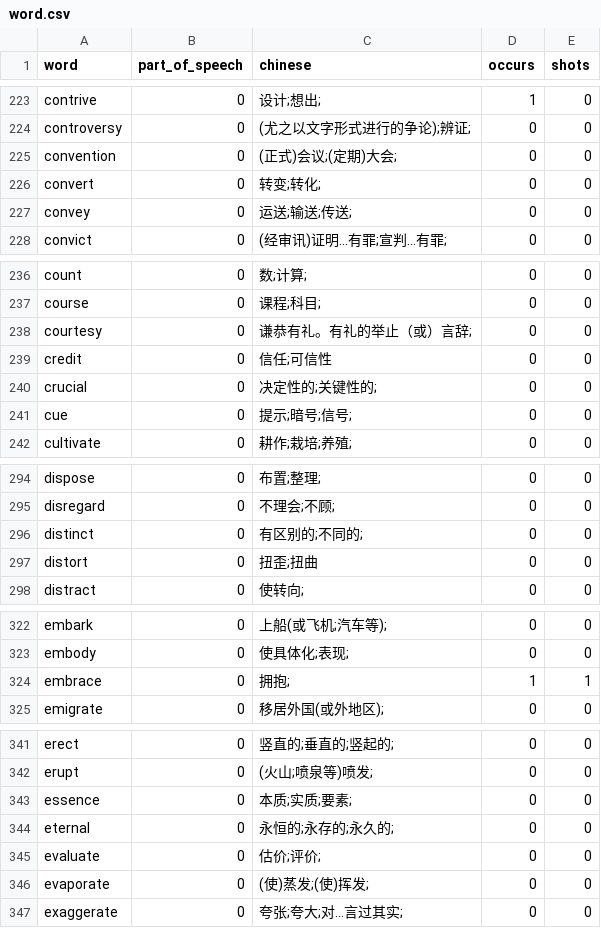
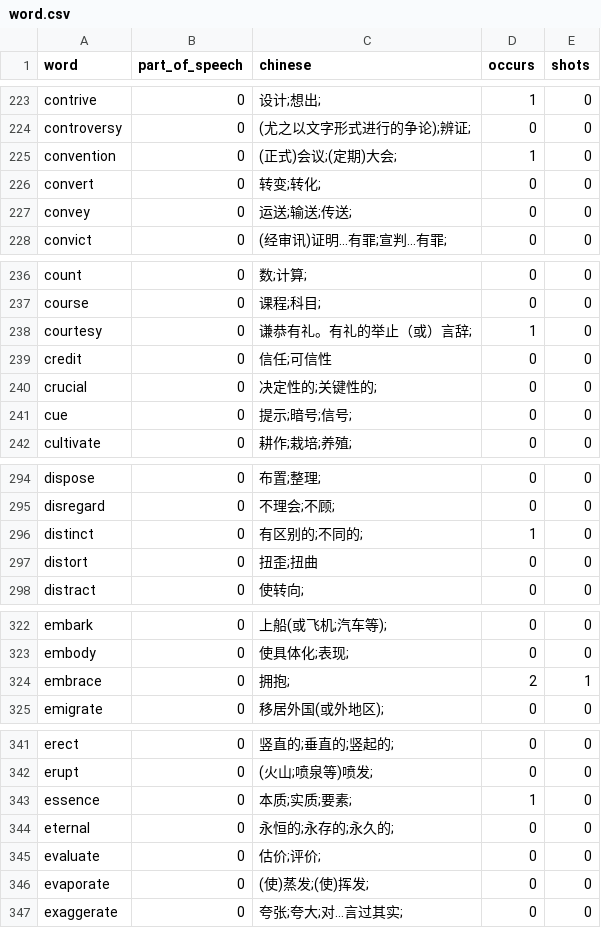
Before and after one commit to bmwvvvv/wordless, a CSV file: word.csv, drawn as a sheet; only a part is shown, gaps mark what is left out; the diff covers the shown part only.

```diff
--- a/word.csv
+++ b/word.csv
@@ -224,3 +224,3 @@ contrive,0,设计;想出;,1,0
 controversy,0,(尤之以文字形式进行的争论);辨证;,0,0
-convention,0,(正式)会议;(定期)大会;,0,0
+convention,0,(正式)会议;(定期)大会;,1,0
 convert,0,转变;转化;,0,0
@@ -237,3 +237,3 @@ count,0,数;计算;,0,0
 course,0,课程;科目;,0,0
-courtesy,0,谦恭有礼。有礼的举止（或）言辞;,0,0
+courtesy,0,谦恭有礼。有礼的举止（或）言辞;,1,0
 credit,0,信任;可信性,0,0
@@ -295,3 +295,3 @@ dispose,0,布置;整理;,0,0
 disregard,0,不理会;不顾;,0,0
-distinct,0,有区别的;不同的;,0,0
+distinct,0,有区别的;不同的;,1,0
 distort,0,扭歪;扭曲,0,0
@@ -323,3 +323,3 @@ embark,0,上船(或飞机;汽车等);,0,0
 embody,0,使具体化;表现;,0,0
-embrace,0,拥抱;,1,1
+embrace,0,拥抱;,2,1
 emigrate,0,移居外国(或外地区);,0,0
@@ -342,3 +342,3 @@ erect,0,竖直的;垂直的;竖起的;,0,0
 erupt,0,(火山;喷泉等)喷发;,0,0
-essence,0,本质;实质;要素;,0,0
+essence,0,本质;实质;要素;,1,0
 eternal,0,永恒的;永存的;永久的;,0,0
```
Also changed, not shown: 32 edited cells elsewhere in this file, 1 other file.
